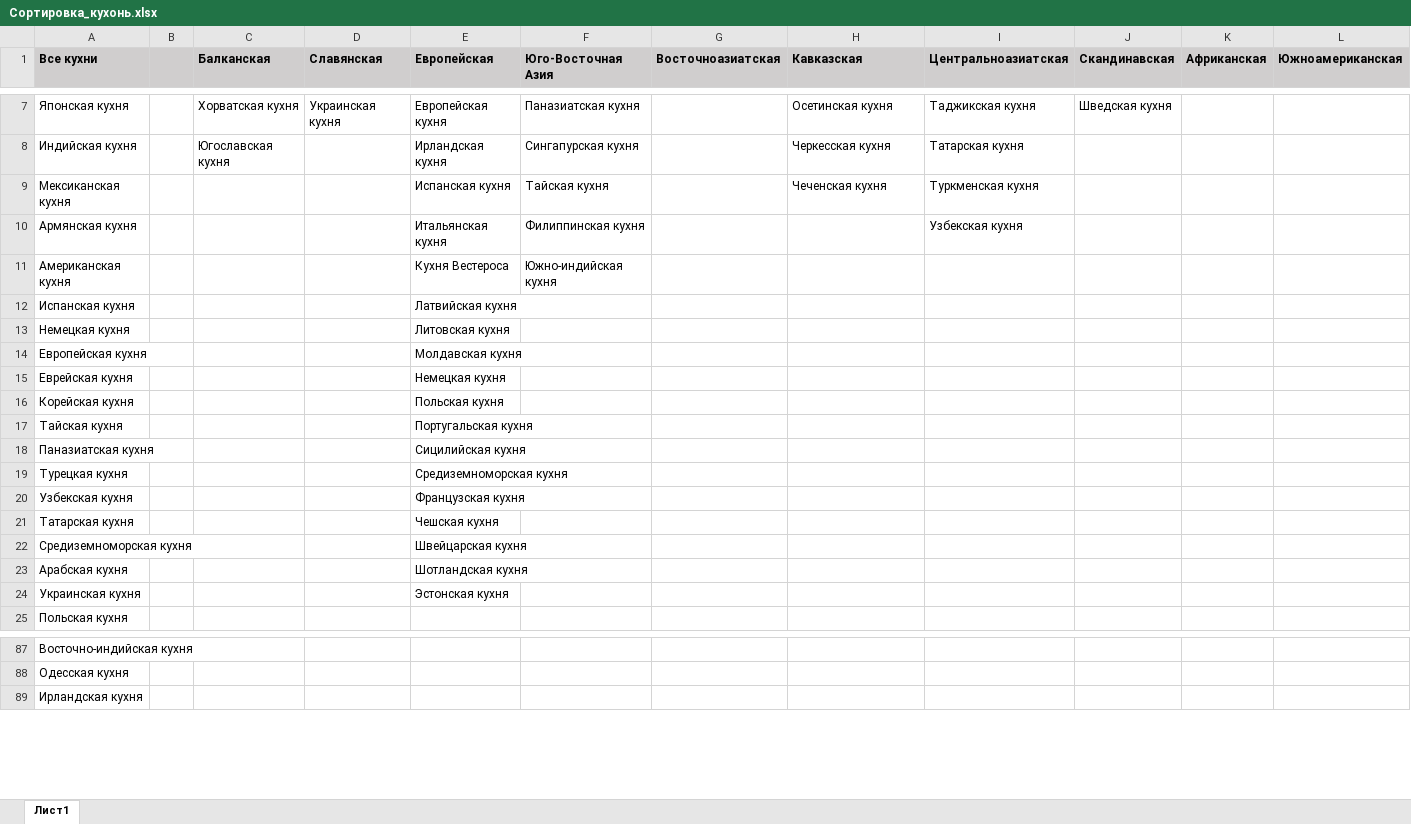
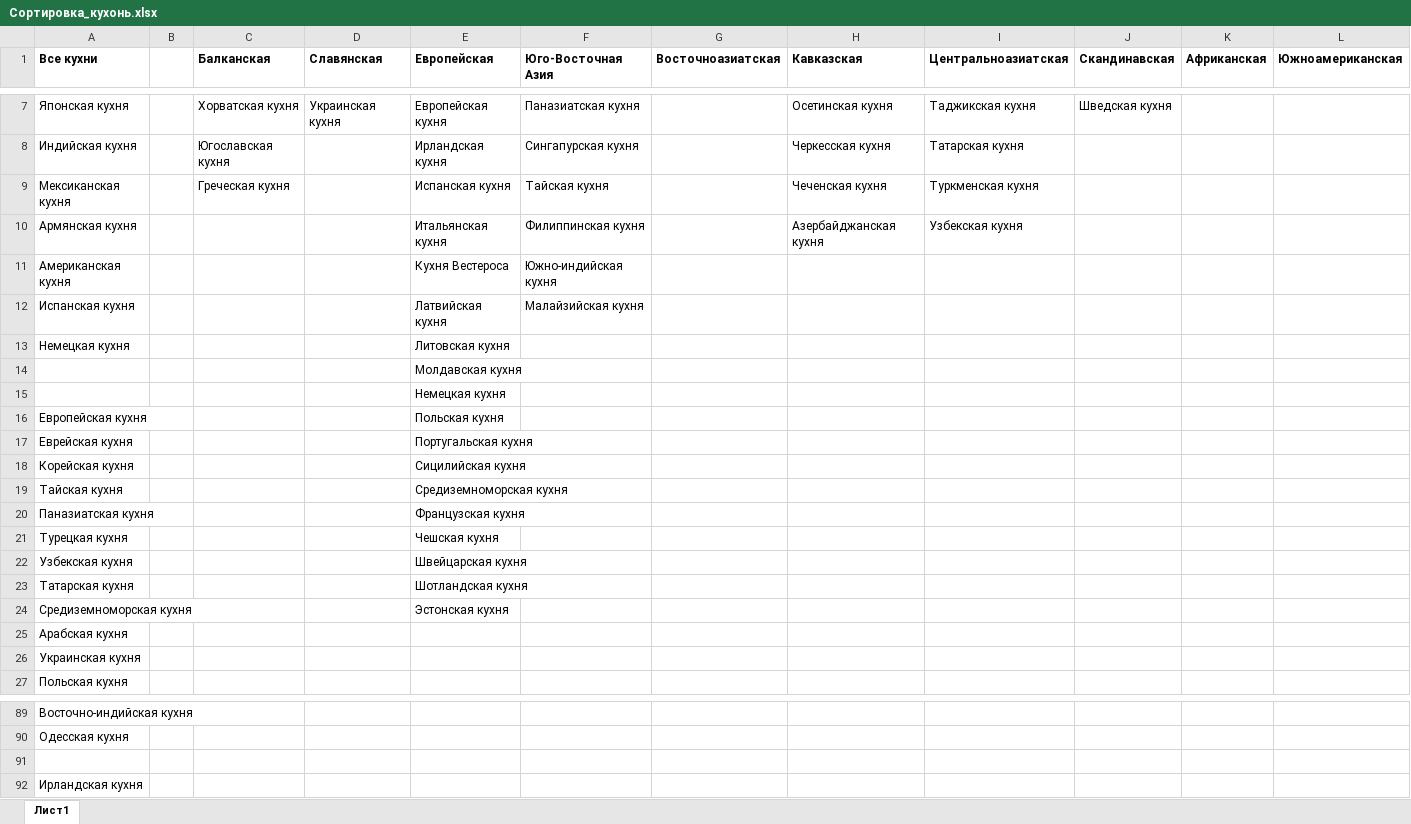
Before and after one commit to heinwol/meal-type-from-ingredients, an Excel workbook: data/Сортировка_кухонь.xlsx, sheet Лист1, drawn as a sheet; only a part is shown, gaps mark what is left out; values as stored, in another font and other column widths than the file's, no borders; addresses are those after the commit; rows hold the shown columns only; the diff covers the shown part only; the diff names each change by its address in the sheet, - before the commit and + after, or states it on an @@ line.

Commit message:
upd cuisines in xlsx file and get pickle of preprocessing

```diff
--- a/data/Сортировка_кухонь.xlsx (sheet Лист1)
+++ b/data/Сортировка_кухонь.xlsx (sheet Лист1)
-A1:L1 fill: #D0CECE
+A1:L1 fill: none
-C9 (Балканская): (empty)
+C9 (Балканская): Греческая кухня
-H10 (Кавказская): (empty)
+H10 (Кавказская): Азербайджанская кухня
-F12 (Юго-Восточная Азия): (empty)
+F12 (Юго-Восточная Азия): Малайзийская кухня
+row 14:  |  |  |  | Молдавская кухня
+row 15:  |  |  |  | Немецкая кухня
-E16 (Европейская): Молдавская кухня
+E16 (Европейская): Польская кухня
-E17 (Европейская): Немецкая кухня
+E17 (Европейская): Португальская кухня
-E18 (Европейская): Польская кухня
+E18 (Европейская): Сицилийская кухня
-E19 (Европейская): Португальская кухня
+E19 (Европейская): Средиземноморская кухня
-E20 (Европейская): Сицилийская кухня
+E20 (Европейская): Французская кухня
-E21 (Европейская): Средиземноморская кухня
+E21 (Европейская): Чешская кухня
-E22 (Европейская): Французская кухня
+E22 (Европейская): Швейцарская кухня
-E23 (Европейская): Чешская кухня
+E23 (Европейская): Шотландская кухня
-E24 (Европейская): Швейцарская кухня
+E24 (Европейская): Эстонская кухня
-E25 (Европейская): Шотландская кухня
+E25 (Европейская): (empty)
-E26 (Европейская): Эстонская кухня
+E26 (Европейская): (empty)
+row 91: (empty)
```
Also changed, not shown: cell formats elsewhere in this sheet, 24 other files.
